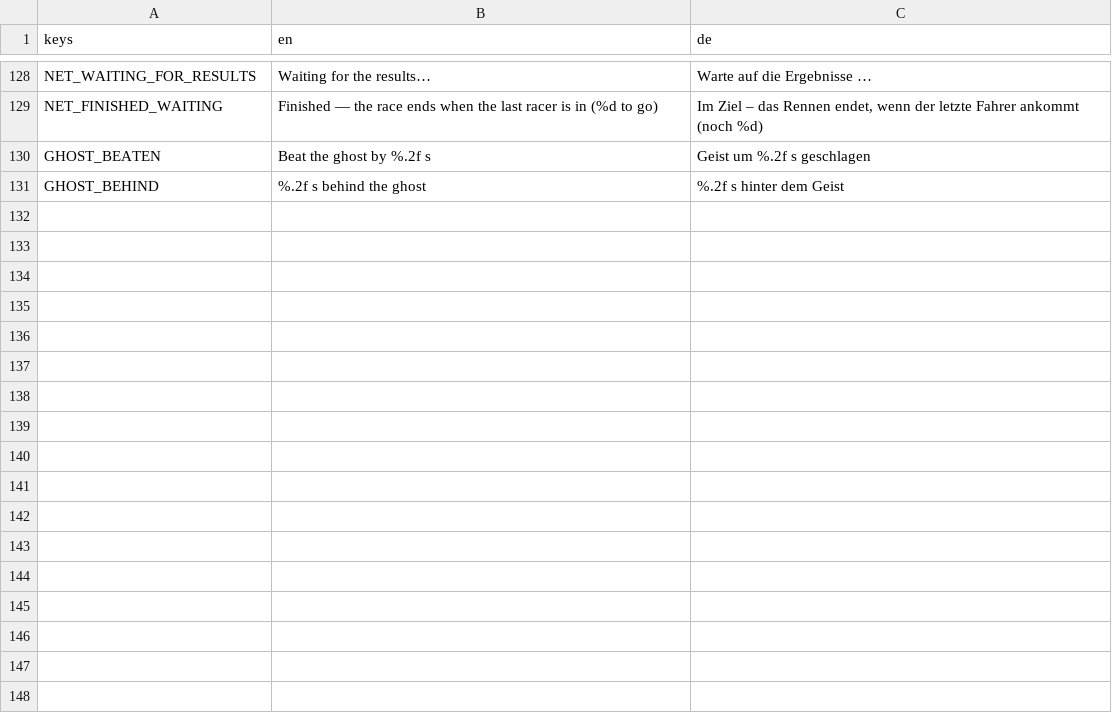
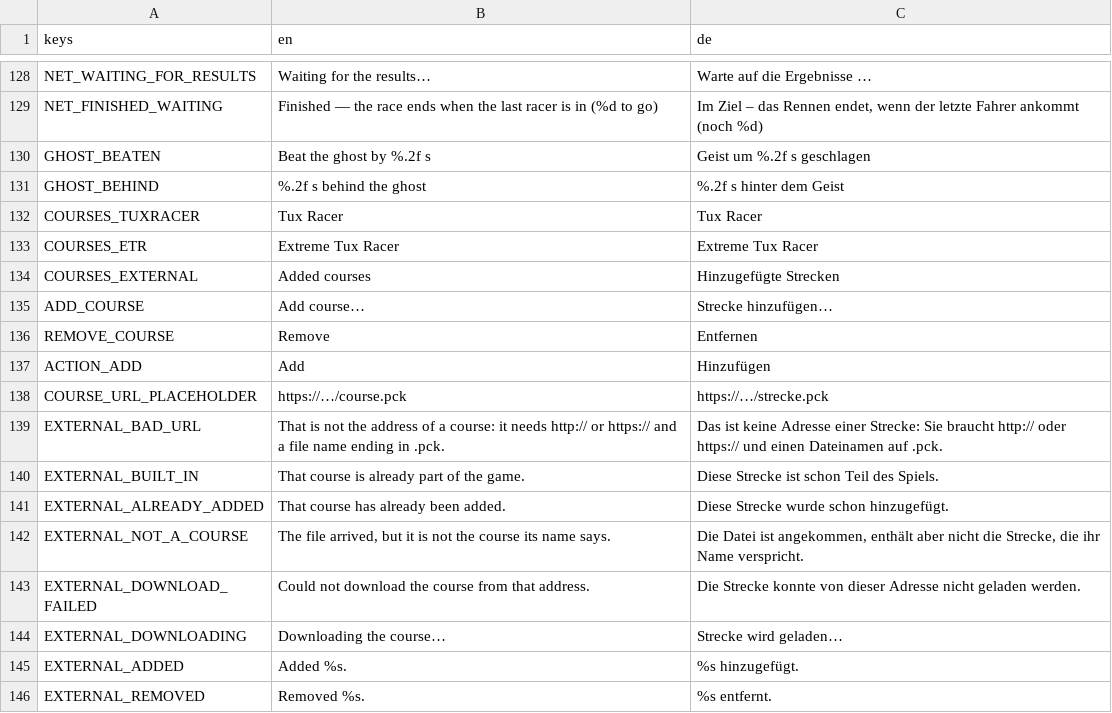
Before and after one commit to ceisserer/penguinracer, a CSV file: game/i18n/ui.csv, drawn as a sheet; only a part is shown, gaps mark what is left out.

Commit message:
course categories, downloadable courses

```diff
--- a/game/i18n/ui.csv
+++ b/game/i18n/ui.csv
@@ -131 +131,16 @@ GHOST_BEATEN,Beat the ghost by %.2f s,Geist um %.2f s geschlagen
 GHOST_BEHIND,%.2f s behind the ghost,%.2f s hinter dem Geist
+COURSES_TUXRACER,Tux Racer,Tux Racer
+COURSES_ETR,Extreme Tux Racer,Extreme Tux Racer
+COURSES_EXTERNAL,Added courses,Hinzugefügte Strecken
+ADD_COURSE,Add course…,Strecke hinzufügen…
+REMOVE_COURSE,Remove,Entfernen
+ACTION_ADD,Add,Hinzufügen
+COURSE_URL_PLACEHOLDER,https://…/course.pck,https://…/strecke.pck
+EXTERNAL_BAD_URL,"That is not the address of a course: it needs http:// or https:// and a file name ending in .pck.","Das ist keine Adresse einer Strecke: Sie braucht http:// oder https:// und einen Dateinamen auf .pck."
+EXTERNAL_BUILT_IN,That course is already part of the game.,Diese Strecke ist schon Teil des Spiels.
+EXTERNAL_ALREADY_ADDED,That course has already been added.,Diese Strecke wurde schon hinzugefügt.
+EXTERNAL_NOT_A_COURSE,"The file arrived, but it is not the course its name says.","Die Datei ist angekommen, enthält aber nicht die Strecke, die ihr Name verspricht."
+EXTERNAL_DOWNLOAD_FAILED,Could not download the course from that address.,Die Strecke konnte von dieser Adresse nicht geladen werden.
+EXTERNAL_DOWNLOADING,Downloading the course…,Strecke wird geladen…
+EXTERNAL_ADDED,Added %s.,%s hinzugefügt.
+EXTERNAL_REMOVED,Removed %s.,%s entfernt.
```
Also changed, not shown: 17 other files.
